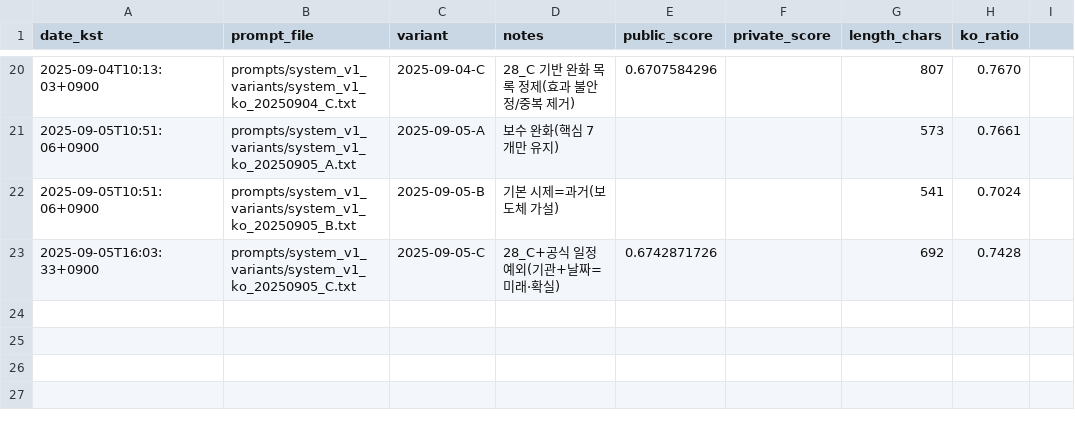
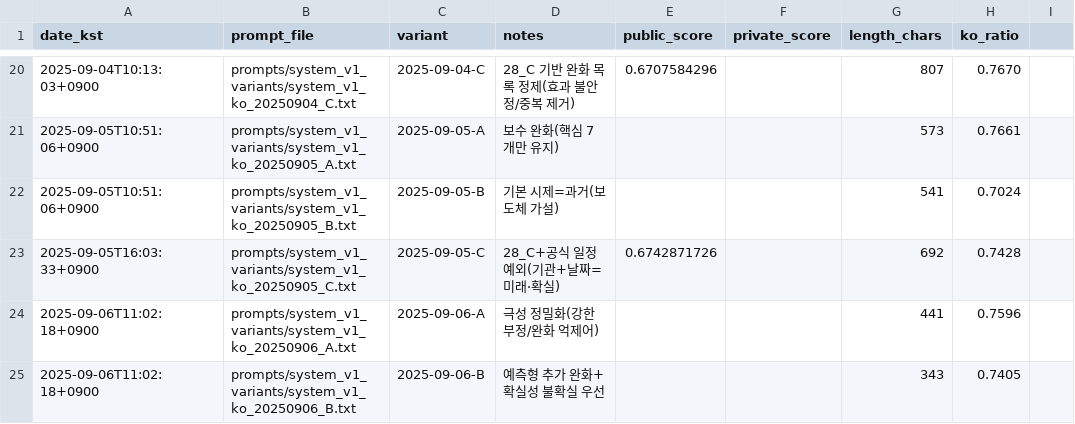
Before and after one commit to sinbumu/KT_Track2_PromptEngineeringOperations, a CSV file: experiments/experiments.csv, drawn as a sheet; only a part is shown, gaps mark what is left out; the diff names each change by its address in the sheet, - before the commit and + after, or states it on an @@ line.

Commit message:
feat(prompt): 2025-09-06 A/B 추가(극성 정밀화/예측형 추가 완화)\n\ndocs(log): 길이/한글비율 기록 및 가설 메모

```diff
--- a/experiments/experiments.csv
+++ b/experiments/experiments.csv
+row 24: 2025-09-06T11:02:18+0900 | prompts/system_v1_variants/system_v1_ko_20250906_A.txt | 2025-09-06-A | 극성 정밀화(강한 부정/완화 억제어) |  |  | 441 | 0.7596
+row 25: 2025-09-06T11:02:18+0900 | prompts/system_v1_variants/system_v1_ko_20250906_B.txt | 2025-09-06-B | 예측형 추가 완화+확실성 불확실 우선 |  |  | 343 | 0.7405
```
Also changed, not shown: 3 other files.
